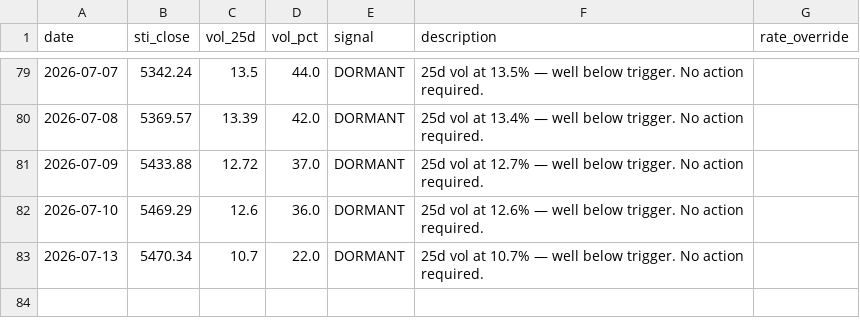
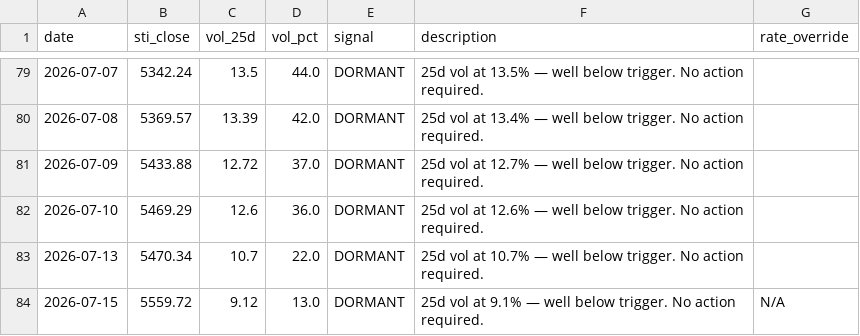
Before and after one commit to phuazz/sti-smid-rotation, a CSV file: data/signal_log.csv, drawn as a sheet; only a part is shown, gaps mark what is left out.

```diff
--- a/data/signal_log.csv
+++ b/data/signal_log.csv
@@ -83 +83,2 @@ date,sti_close,vol_25d,vol_pct,signal,description,rate_override
 2026-07-13,5470.34,10.7,22.0,DORMANT,25d vol at 10.7% — well below trigger. No action required.,
+2026-07-15,5559.72,9.12,13.0,DORMANT,25d vol at 9.1% — well below trigger. No action required.,N/A
```
Also changed, not shown: 1 other file.
